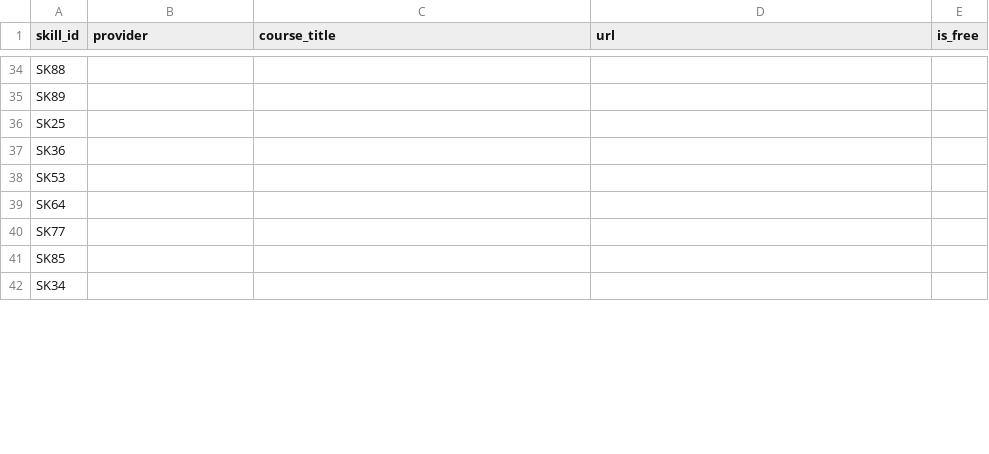
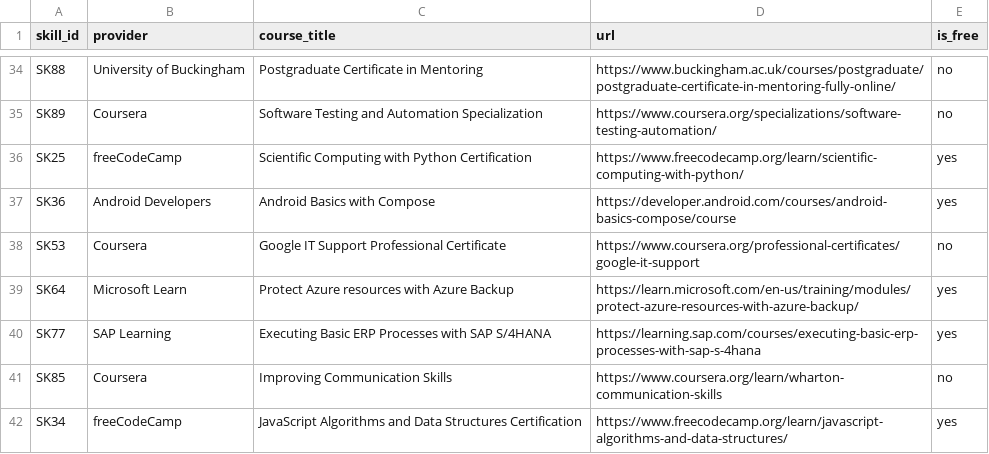
Before and after one commit to Azzam-alanazi/career-readiness-advisor, a CSV file: skillgap/online_courses.csv, drawn as a sheet; only a part is shown, gaps mark what is left out; the diff covers the shown part only; the diff names each change by its address in the sheet, - before the commit and + after, or states it on an @@ line.

```diff
--- a/skillgap/online_courses.csv
+++ b/skillgap/online_courses.csv
-B34 (provider): (empty)
+B34 (provider): University of Buckingham
-C34 (course_title): (empty)
+C34 (course_title): Postgraduate Certificate in Mentoring
-D34 (url): (empty)
+D34 (url): https://www.buckingham.ac.uk/courses/postgraduate/postgraduate-certificate-in-mentoring-fully-online/
-E34:E35 (is_free): (empty)
+E34:E35 (is_free): no
-B35 (provider): (empty)
+B35 (provider): Coursera
-C35 (course_title): (empty)
+C35 (course_title): Software Testing and Automation Specialization
-D35 (url): (empty)
+D35 (url): https://www.coursera.org/specializations/software-testing-automation/
-B36 (provider): (empty)
+B36 (provider): freeCodeCamp
-C36 (course_title): (empty)
+C36 (course_title): Scientific Computing with Python Certification
-D36 (url): (empty)
+D36 (url): https://www.freecodecamp.org/learn/scientific-computing-with-python/
-E36:E37 (is_free): (empty)
+E36:E37 (is_free): yes
-B37 (provider): (empty)
+B37 (provider): Android Developers
-C37 (course_title): (empty)
+C37 (course_title): Android Basics with Compose
-D37 (url): (empty)
+D37 (url): https://developer.android.com/courses/android-basics-compose/course
-B38 (provider): (empty)
+B38 (provider): Coursera
-C38 (course_title): (empty)
+C38 (course_title): Google IT Support Professional Certificate
-D38 (url): (empty)
+D38 (url): https://www.coursera.org/professional-certificates/google-it-support
-E38 (is_free): (empty)
+E38 (is_free): no
-B39 (provider): (empty)
+B39 (provider): Microsoft Learn
-C39 (course_title): (empty)
+C39 (course_title): Protect Azure resources with Azure Backup
-D39 (url): (empty)
+D39 (url): https://learn.microsoft.com/en-us/training/modules/protect-azure-resources-with-azure-backup/
-E39:E40 (is_free): (empty)
+E39:E40 (is_free): yes
-B40 (provider): (empty)
+B40 (provider): SAP Learning
-C40 (course_title): (empty)
+C40 (course_title): Executing Basic ERP Processes with SAP S/4HANA
-D40 (url): (empty)
+D40 (url): https://learning.sap.com/courses/executing-basic-erp-processes-with-sap-s-4hana
-B41 (provider): (empty)
+B41 (provider): Coursera
-C41 (course_title): (empty)
+C41 (course_title): Improving Communication Skills
-D41 (url): (empty)
+D41 (url): https://www.coursera.org/learn/wharton-communication-skills
-E41 (is_free): (empty)
+E41 (is_free): no
-B42 (provider): (empty)
+B42 (provider): freeCodeCamp
-C42 (course_title): (empty)
+C42 (course_title): JavaScript Algorithms and Data Structures Certification
-D42 (url): (empty)
+D42 (url): https://www.freecodecamp.org/learn/javascript-algorithms-and-data-structures/
-E42 (is_free): (empty)
+E42 (is_free): yes
```
Also changed, not shown: 136 edited cells elsewhere in this file, 2 other files.
